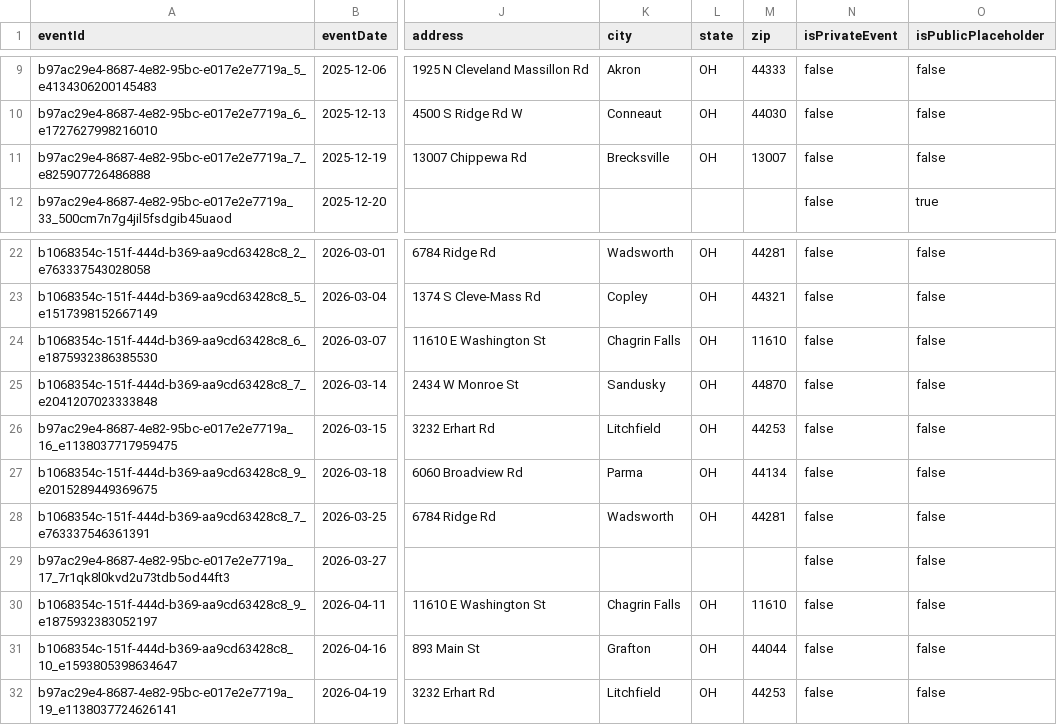
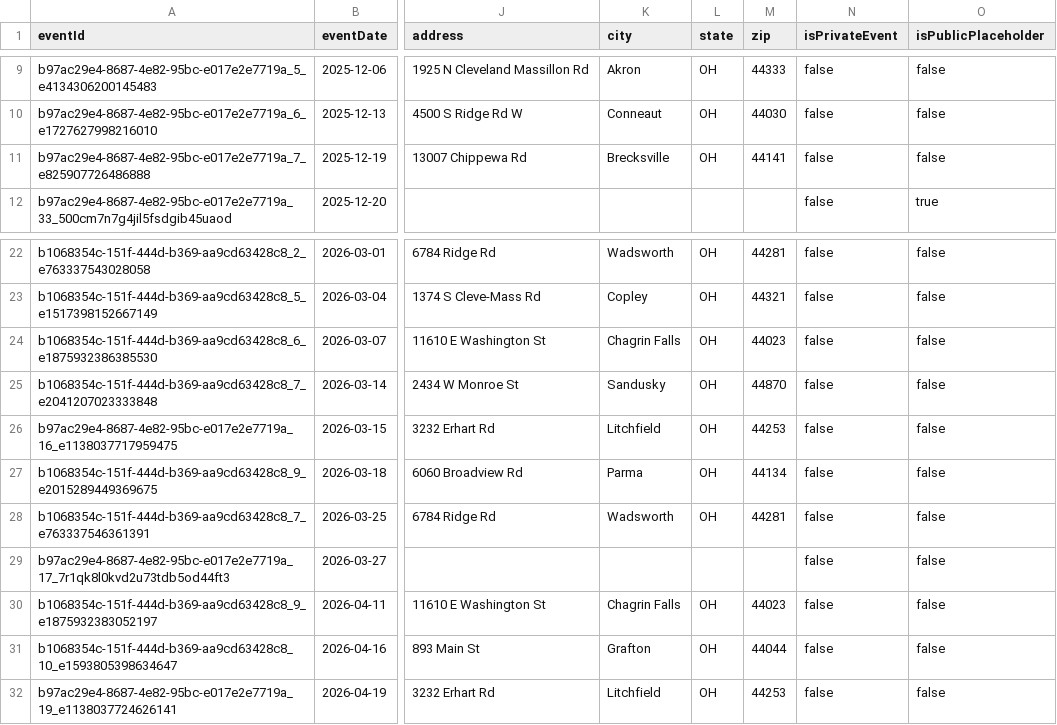
Before and after one commit to OutSwarming/Just-Dee-Dee-Music-Map, a CSV file: data/staged/jddm-website-booking-history.csv, drawn as a sheet; only a part is shown, gaps mark what is left out; the diff names each change by its address in the sheet, - before the commit and + after, or states it on an @@ line.

Commit message:
Show website bookings in planner

```diff
--- a/data/staged/jddm-website-booking-history.csv
+++ b/data/staged/jddm-website-booking-history.csv
-M11 (zip): 13007
+M11 (zip): 44141
-M24 (zip): 11610
+M24 (zip): 44023
-M30 (zip): 11610
+M30 (zip): 44023
```
Also changed, not shown: 23 other files.
